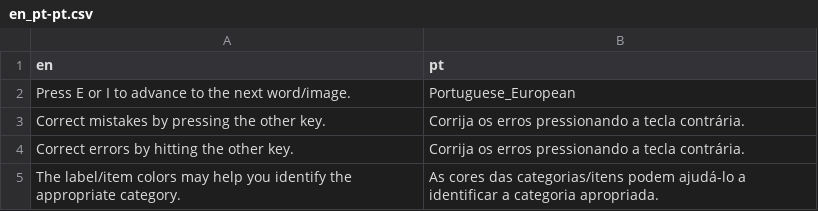
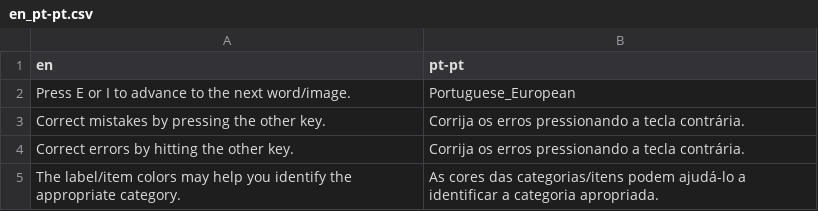
Before and after one commit to iatgen/iatgen-translations, a CSV file: langs/en_pt-pt.csv (was lang/en_pt-pt.csv), drawn as a sheet; only a part is shown.

Commit message:
Renamed lang folder to langs to match tr.iatgen package

```diff
--- a/lang/en_pt-pt.csv
+++ b/langs/en_pt-pt.csv
@@ -1,2 +1,2 @@
-en,pt
+en,"pt-pt"
 Press E or I to advance to the next word/image.,Portuguese_European
```
Also changed, not shown: 10 other files.
